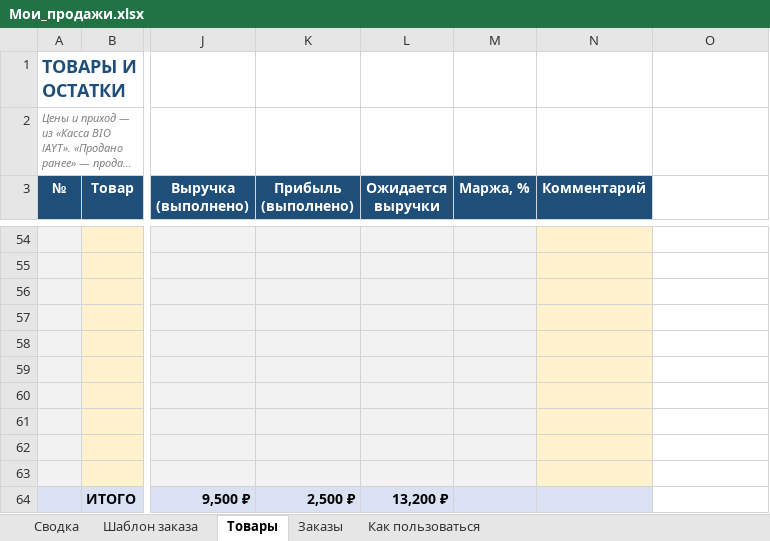
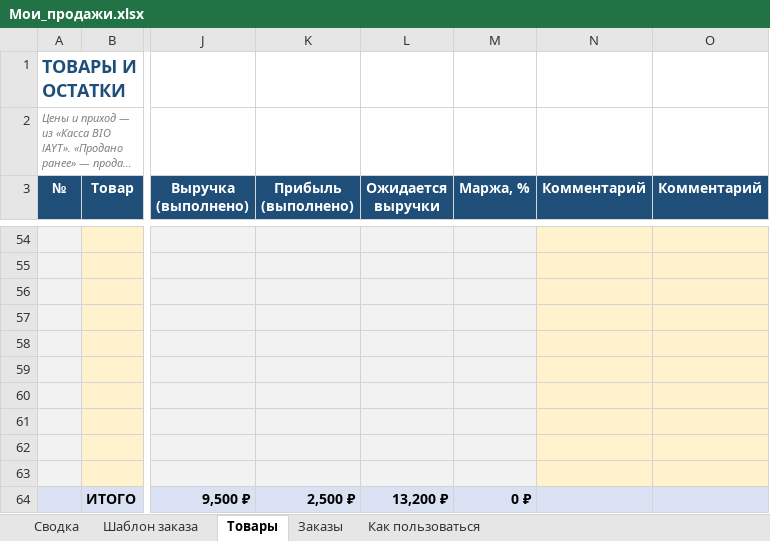
Before and after one commit to awg001/-, an Excel workbook: sales/Мои_продажи.xlsx, sheet Товары, drawn as a sheet; only a part is shown, gaps mark what is left out; long unchanged cells end in …; values as stored, in another font and other column widths than the file's, no borders; conditional formats not drawn; the diff covers the shown part only; the diff names each change by its address in the sheet, - before the commit and + after, or states it on an @@ line.

```diff
--- a/sales/Мои_продажи.xlsx (sheet Товары)
+++ b/sales/Мои_продажи.xlsx (sheet Товары)
-O3: (empty)
+O3: Комментарий
-O3 fill: none
+O3 fill: #1F4E78
-O54:O63 fill: none
+O54:O63 fill: #FFF2CC
-M64 (Маржа, %): (empty)
+M64 (Маржа, %): 0 ₽
-O64 fill: none
+O64 fill: #D9E1F2
```
Also changed, not shown: 1 edited cell and cell formats elsewhere in this sheet, sheet Сводка, sheet Как пользоваться, formulas that keep their value.
